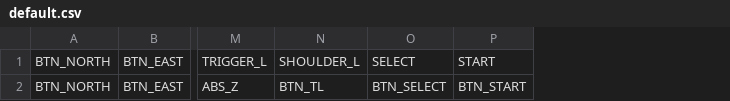
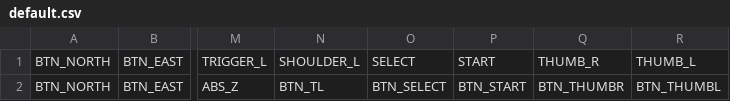
Before and after one commit to Schrotty/pyController, a CSV file: profiles/default.csv, drawn as a sheet; only a part is shown, gaps mark what is left out; the diff names each change by its address in the sheet, - before the commit and + after, or states it on an @@ line.

```diff
--- a/profiles/default.csv
+++ b/profiles/default.csv
+column Q, rows 1-2: THUMB_R | BTN_THUMBR
+column R, rows 1-2: THUMB_L | BTN_THUMBL
```
Also changed, not shown: 4 other files.
